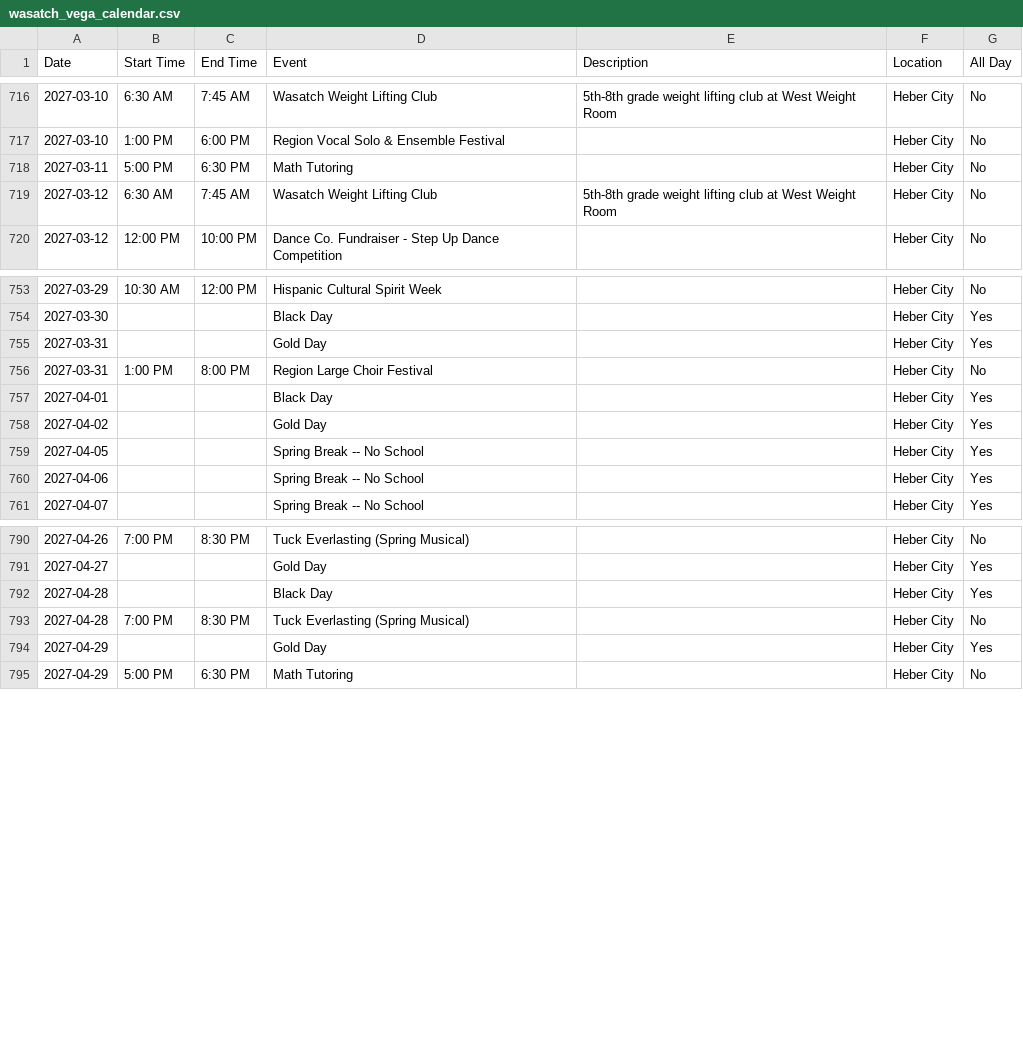
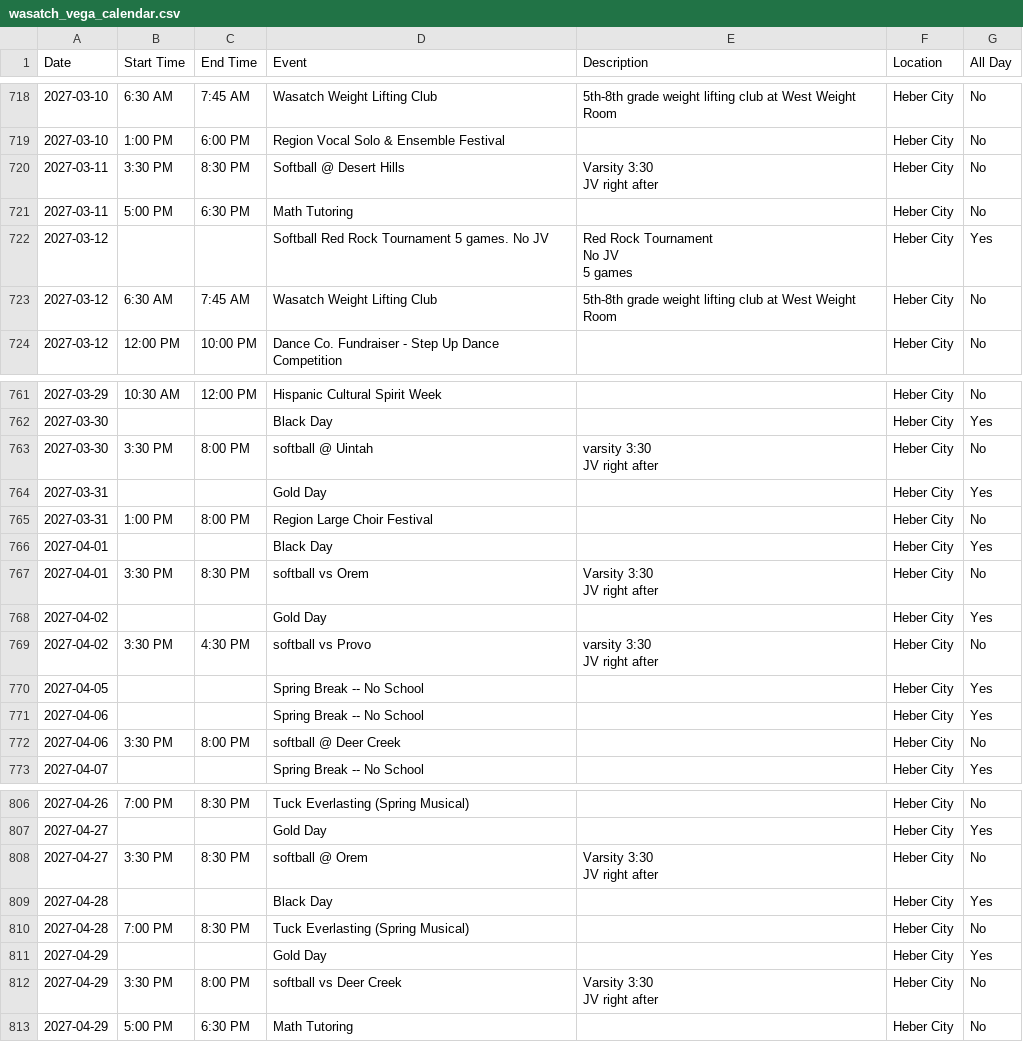
Before and after one commit to rmawhinney12/DK-Calendar, a CSV file: wasatch_vega_calendar.csv, drawn as a sheet; only a part is shown, gaps mark what is left out; ↵ is a line break in a cell; the diff covers the shown part only; the diff names each change by its address in the sheet, - before the commit and + after, or states it on an @@ line.

```diff
--- a/wasatch_vega_calendar.csv
+++ b/wasatch_vega_calendar.csv
+row 720: 2027-03-11 | 3:30 PM | 8:30 PM | Softball @ Desert Hills | Varsity 3:30 ↵ JV right after | Heber City | No
+row 722: 2027-03-12 |  |  | Softball Red Rock Tournament 5 games. No JV | Red Rock Tournament ↵ No JV ↵ 5 games | Heber City | Yes
+row 763: 2027-03-30 | 3:30 PM | 8:00 PM | softball @ Uintah | varsity 3:30 ↵ JV right after | Heber City | No
+row 767: 2027-04-01 | 3:30 PM | 8:30 PM | softball vs Orem | Varsity 3:30 ↵ JV right after | Heber City | No
+row 769: 2027-04-02 | 3:30 PM | 4:30 PM | softball vs Provo | varsity 3:30 ↵ JV right after | Heber City | No
+row 772: 2027-04-06 | 3:30 PM | 8:00 PM | softball @ Deer Creek |  | Heber City | No
+row 808: 2027-04-27 | 3:30 PM | 8:30 PM | softball @ Orem | Varsity 3:30 ↵ JV right after | Heber City | No
+row 812: 2027-04-29 | 3:30 PM | 8:00 PM | softball vs Deer Creek | Varsity 3:30 ↵ JV right after | Heber City | No
```
Also changed, not shown: 11 added rows and 3 edited cells elsewhere in this file, combined_calendar.csv, deer_creek_vega_calendar.csv, 1 other file.
